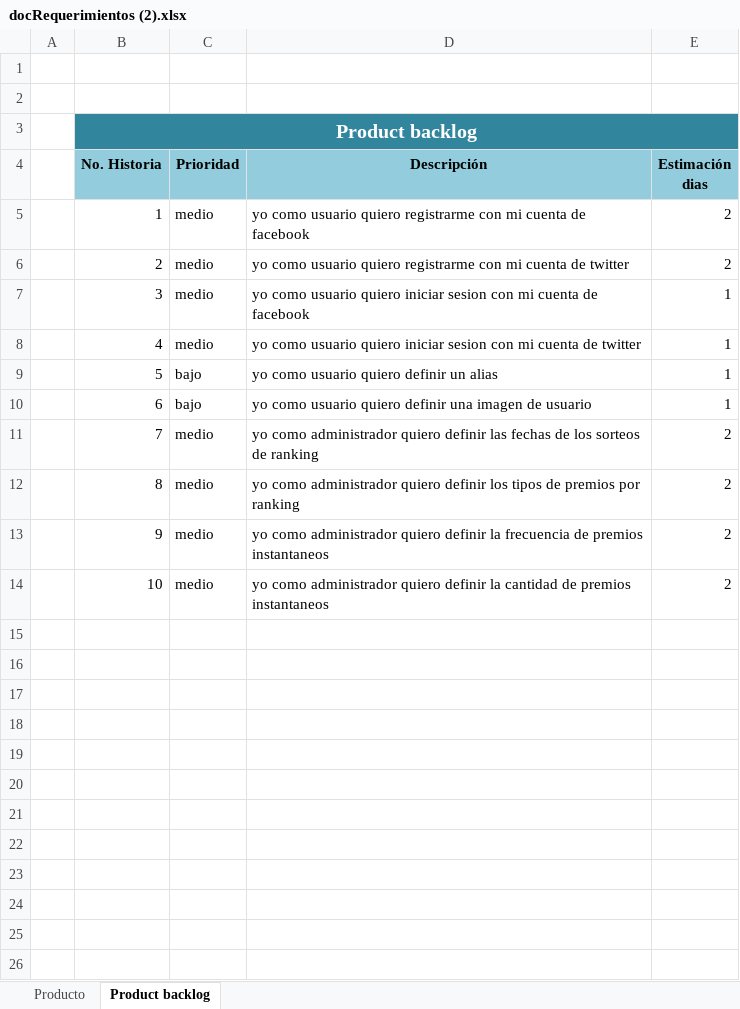
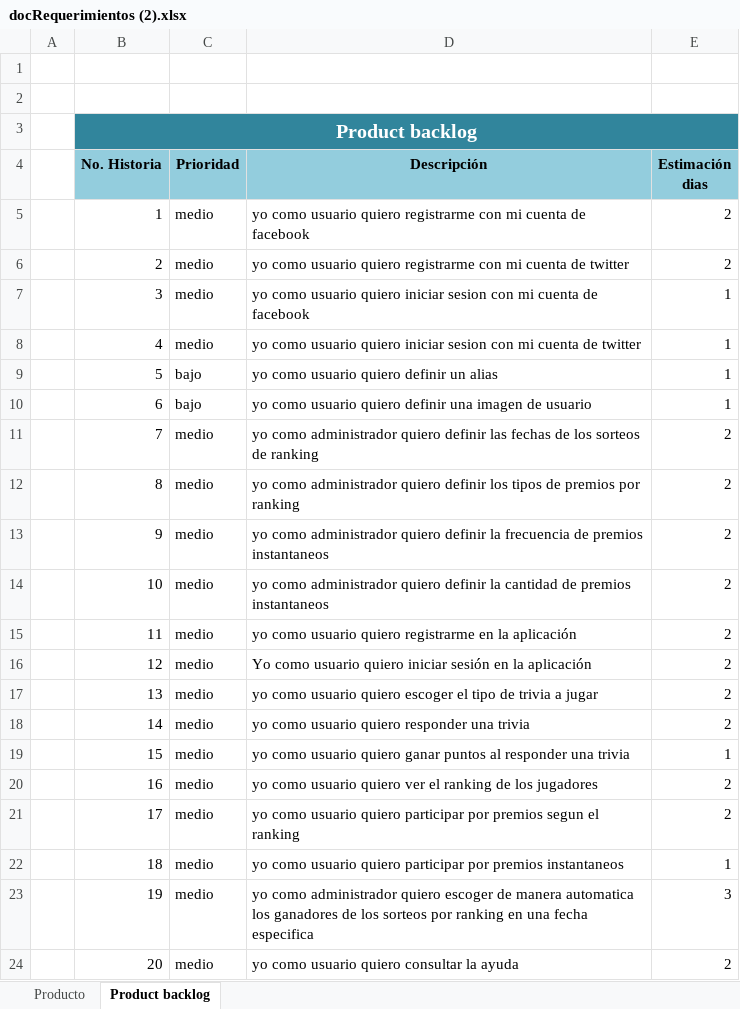
Before and after one commit to yeseniagil/ATI-2019-1, an Excel workbook: docRequerimientos (2).xlsx, sheet Product backlog, drawn as a sheet; values as stored, in another font and other column widths than the file's, no borders; the diff names each change by its address in the sheet, - before the commit and + after, or states it on an @@ line.

Commit message:
Add files via upload

```diff
--- a/docRequerimientos (2).xlsx (sheet Product backlog)
+++ b/docRequerimientos (2).xlsx (sheet Product backlog)
+row 15:  | 11 | medio | yo como usuario quiero registrarme en la aplicación | 2
+row 16:  | 12 | medio | Yo como usuario quiero iniciar sesión en la aplicación | 2
+row 17:  | 13 | medio | yo como usuario quiero escoger el tipo de trivia a jugar | 2
+row 18:  | 14 | medio | yo como usuario quiero responder una trivia | 2
+row 19:  | 15 | medio | yo como usuario quiero ganar puntos al responder una trivia | 1
+row 20:  | 16 | medio | yo como usuario quiero ver el ranking de los jugadores | 2
+row 21:  | 17 | medio | yo como usuario quiero participar por premios segun el ranking | 2
+row 22:  | 18 | medio | yo como usuario quiero participar por premios instantaneos | 1
+row 23:  | 19 | medio | yo como administrador quiero escoger de manera automatica los ganadores de los sorteos por ranking en una fecha especifica | 3
+row 24:  | 20 | medio | yo como usuario quiero consultar la ayuda | 2
```
Also changed, not shown: sheet Producto.
